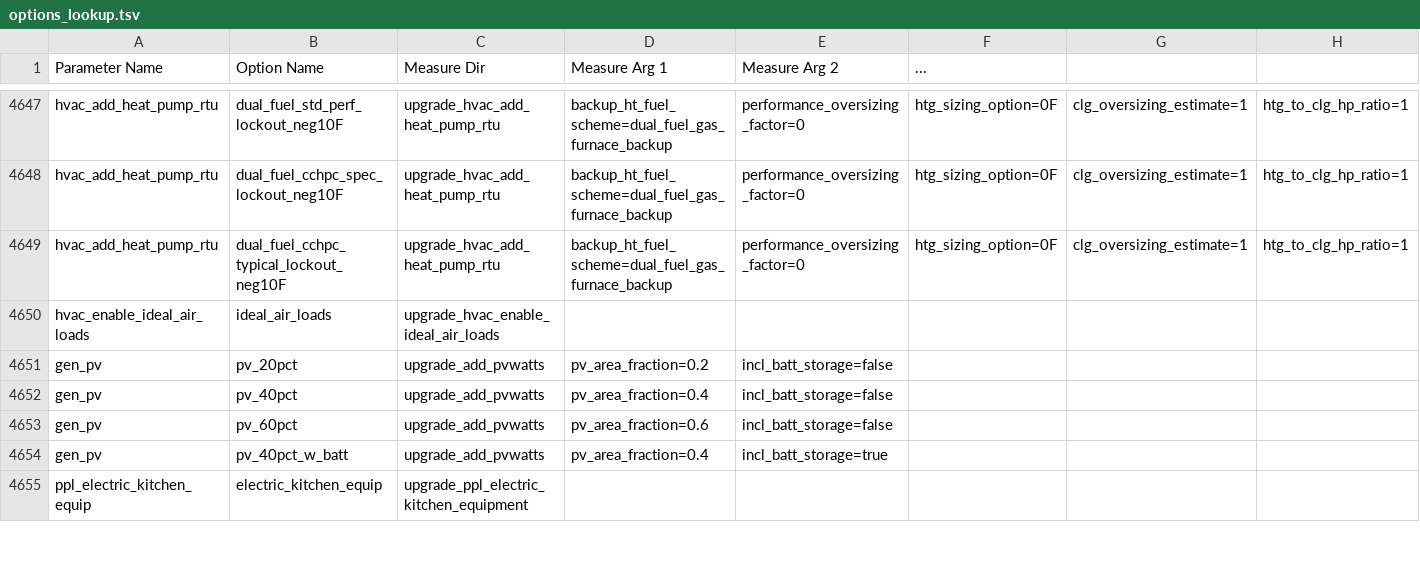
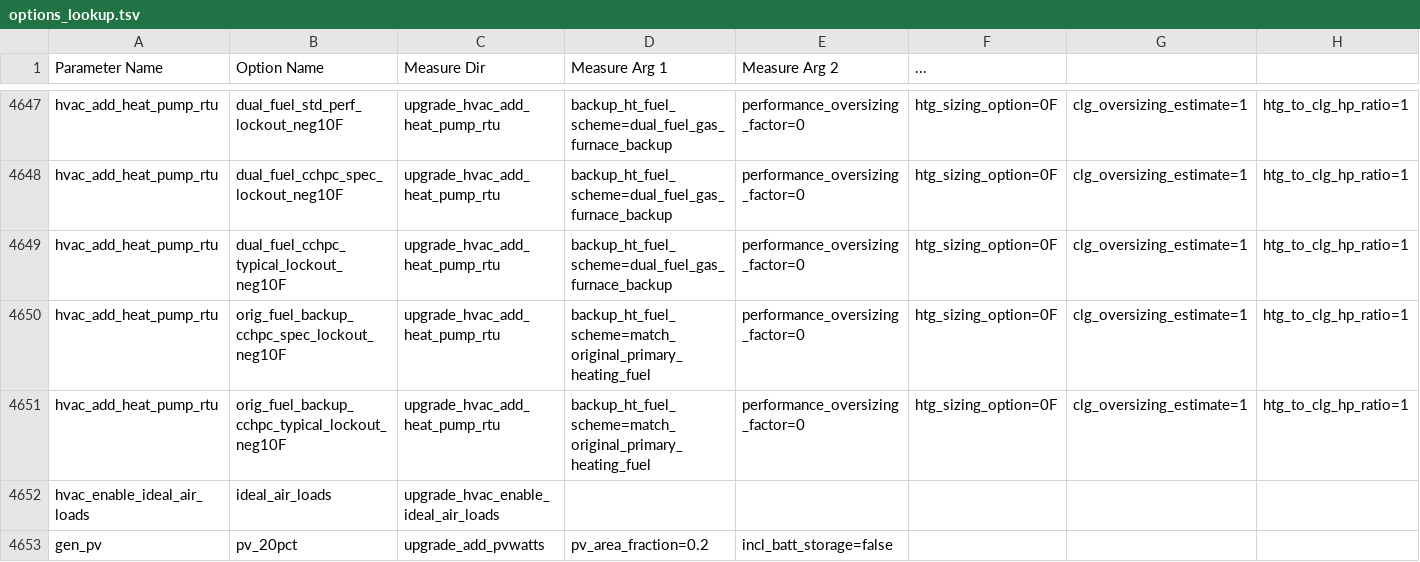
Before and after one commit to NatLabRockies/ComStock, a TSV file: national/housing_characteristics/options_lookup.tsv, drawn as a sheet; only a part is shown, gaps mark what is left out; the shorter side is filled out with more unchanged rows; rows hold the shown columns only; the diff names each change by its address in the sheet, - before the commit and + after, or states it on an @@ line.

```diff
--- a/national/housing_characteristics/options_lookup.tsv
+++ b/national/housing_characteristics/options_lookup.tsv
+row 4650: hvac_add_heat_pump_rtu | orig_fuel_backup_cchpc_spec_lockout_neg10F | upgrade_hvac_add_heat_pump_rtu | backup_ht_fuel_scheme=match_original_primary_heating_fuel | performance_oversizing_factor=0 | htg_sizing_option=0F | clg_oversizing_estimate=1 | htg_to_clg_hp_ratio=1
+row 4651: hvac_add_heat_pump_rtu | orig_fuel_backup_cchpc_typical_lockout_neg10F | upgrade_hvac_add_heat_pump_rtu | backup_ht_fuel_scheme=match_original_primary_heating_fuel | performance_oversizing_factor=0 | htg_sizing_option=0F | clg_oversizing_estimate=1 | htg_to_clg_hp_ratio=1
```
Also changed, not shown: postprocessing/comstockpostproc/resources/comstock_column_changes.csv, postprocessing/comstockpostproc/resources/comstock_column_definitions.csv, 21 other files.
